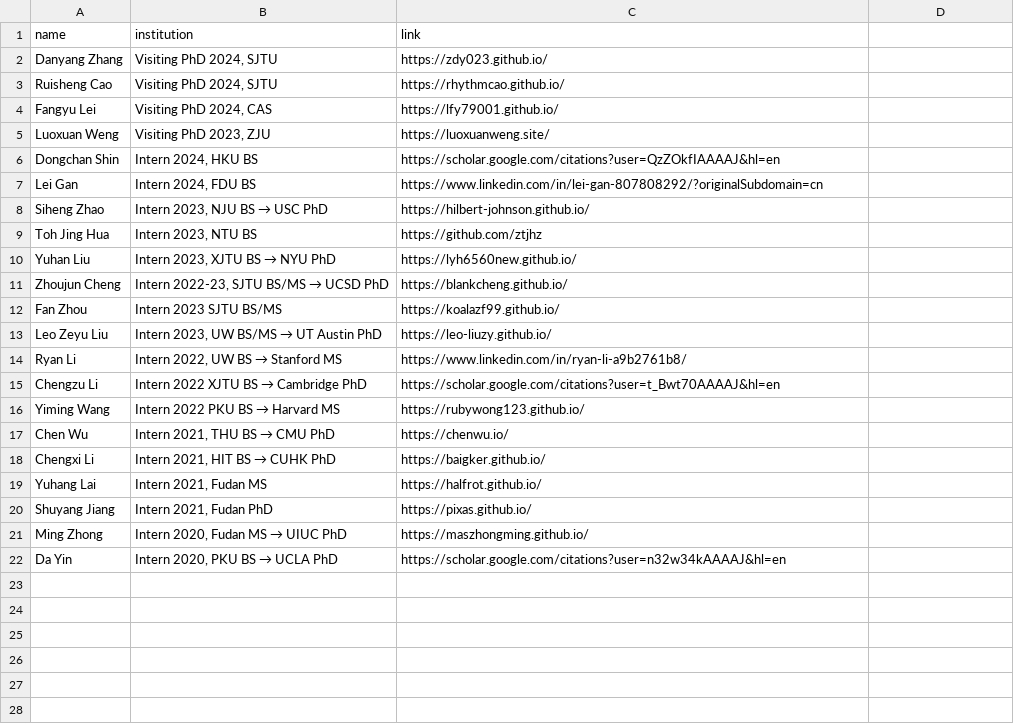
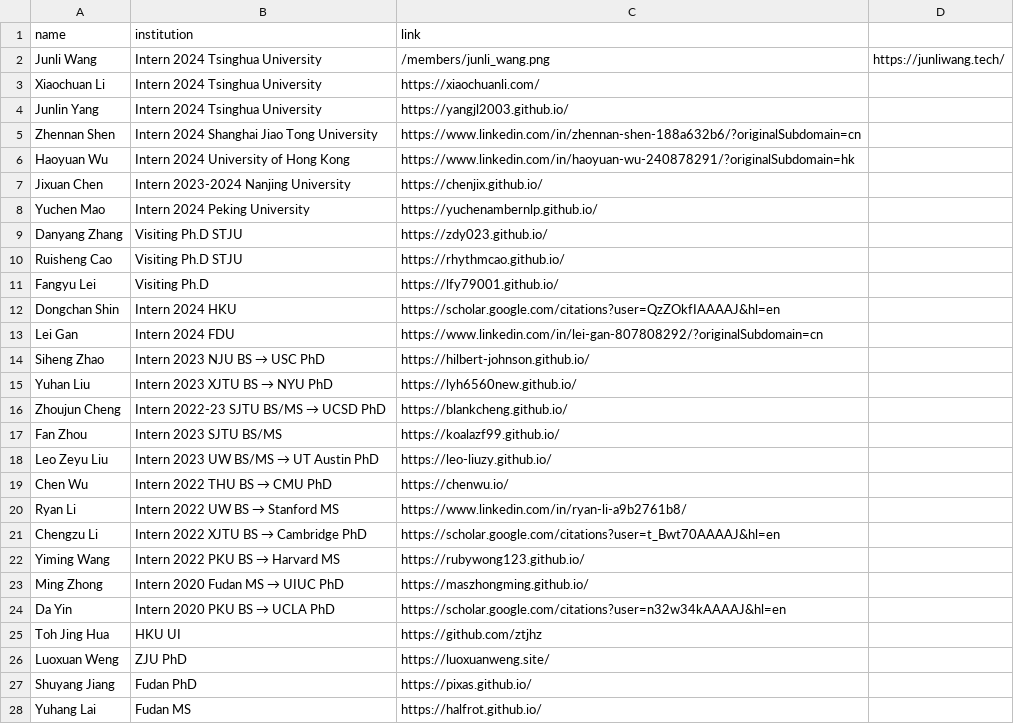
Before and after one commit to xlang-ai/xlang-ai.github.io, a CSV file: data/team/alumni.csv, drawn as a sheet; only a part is shown; the diff covers the shown part only.

```diff
--- a/data/team/alumni.csv
+++ b/data/team/alumni.csv
@@ -1,22 +1,28 @@
 name,institution,link
-Danyang Zhang,"Visiting PhD 2024, SJTU",https://zdy023.github.io/
-Ruisheng Cao,"Visiting PhD 2024, SJTU",https://rhythmcao.github.io/
-Fangyu Lei,"Visiting PhD 2024, CAS",https://lfy79001.github.io/
-Luoxuan Weng,"Visiting PhD 2023, ZJU",https://luoxuanweng.site/
-Dongchan Shin,"Intern 2024, HKU BS",https://scholar.google.com/citations?user=QzZOkfIAAAAJ&hl=en
-Lei Gan,"Intern 2024, FDU BS",https://www.linkedin.com/in/lei-gan-807808292/?originalSubdomain=cn
-Siheng Zhao,"Intern 2023, NJU BS → USC PhD",https://hilbert-johnson.github.io/
-Toh Jing Hua,"Intern 2023, NTU BS",https://github.com/ztjhz
-Yuhan Liu,"Intern 2023, XJTU BS → NYU PhD",https://lyh6560new.github.io/
-Zhoujun Cheng,"Intern 2022-23, SJTU BS/MS → UCSD PhD",https://blankcheng.github.io/
+Junli Wang,Intern 2024 Tsinghua University,/members/junli_wang.png,https://junliwang.tech/
+Xiaochuan Li,Intern 2024 Tsinghua University,https://xiaochuanli.com/
+Junlin Yang,Intern 2024 Tsinghua University,https://yangjl2003.github.io/
+Zhennan Shen,Intern 2024 Shanghai Jiao Tong University,https://www.linkedin.com/in/zhennan-shen-188a632b6/?originalSubdomain=cn
+Haoyuan Wu,Intern 2024 University of Hong Kong,https://www.linkedin.com/in/haoyuan-wu-240878291/?originalSubdomain=hk
+Jixuan Chen,Intern 2023-2024 Nanjing University,https://chenjix.github.io/
+Yuchen Mao,Intern 2024 Peking University,https://yuchenambernlp.github.io/
+Danyang Zhang,Visiting Ph.D STJU,https://zdy023.github.io/
+Ruisheng Cao,Visiting Ph.D STJU,https://rhythmcao.github.io/
+Fangyu Lei,Visiting Ph.D ,https://lfy79001.github.io/
+Dongchan Shin,Intern 2024 HKU,https://scholar.google.com/citations?user=QzZOkfIAAAAJ&hl=en
+Lei Gan,Intern 2024 FDU,https://www.linkedin.com/in/lei-gan-807808292/?originalSubdomain=cn
+Siheng Zhao,Intern 2023 NJU BS → USC PhD,https://hilbert-johnson.github.io/
+Yuhan Liu,Intern 2023 XJTU BS → NYU PhD,https://lyh6560new.github.io/
+Zhoujun Cheng,Intern 2022-23 SJTU BS/MS → UCSD PhD,https://blankcheng.github.io/
 Fan Zhou,Intern 2023 SJTU BS/MS,https://koalazf99.github.io/
-Leo Zeyu Liu,"Intern 2023, UW BS/MS → UT Austin PhD",https://leo-liuzy.github.io/
-Ryan Li,"Intern 2022, UW BS → Stanford MS",https://www.linkedin.com/in/ryan-li-a9b2761b8/
+Leo Zeyu Liu,Intern 2023 UW BS/MS → UT Austin PhD,https://leo-liuzy.github.io/
+Chen Wu,Intern 2022 THU BS → CMU PhD,https://chenwu.io/
+Ryan Li,Intern 2022 UW BS → Stanford MS,https://www.linkedin.com/in/ryan-li-a9b2761b8/
 Chengzu Li,Intern 2022 XJTU BS → Cambridge PhD,https://scholar.google.com/citations?user=t_Bwt70AAAAJ&hl=en
 Yiming Wang,Intern 2022 PKU BS → Harvard MS,https://rubywong123.github.io/
-Chen Wu,"Intern 2021, THU BS → CMU PhD",https://chenwu.io/
-Chengxi Li,"Intern 2021, HIT BS → CUHK PhD",https://baigker.github.io/
-Yuhang Lai,"Intern 2021, Fudan MS",https://halfrot.github.io/
-Shuyang Jiang,"Intern 2021, Fudan PhD",https://pixas.github.io/
-Ming Zhong,"Intern 2020, Fudan MS → UIUC PhD",https://maszhongming.github.io/
-Da Yin,"Intern 2020, PKU BS → UCLA PhD",https://scholar.google.com/citations?user=n32w34kAAAAJ&hl=en
+Ming Zhong,Intern 2020 Fudan MS → UIUC PhD,https://maszhongming.github.io/
+Da Yin,Intern 2020 PKU BS → UCLA PhD,https://scholar.google.com/citations?user=n32w34kAAAAJ&hl=en
+Toh Jing Hua,HKU UI,https://github.com/ztjhz
+Luoxuan Weng,ZJU PhD,https://luoxuanweng.site/
+Shuyang Jiang,Fudan PhD,https://pixas.github.io/
+Yuhang Lai,Fudan MS,https://halfrot.github.io/
```
Also changed, not shown: 1 added row elsewhere in this file, data/team/graduates.csv, 1 other file.
